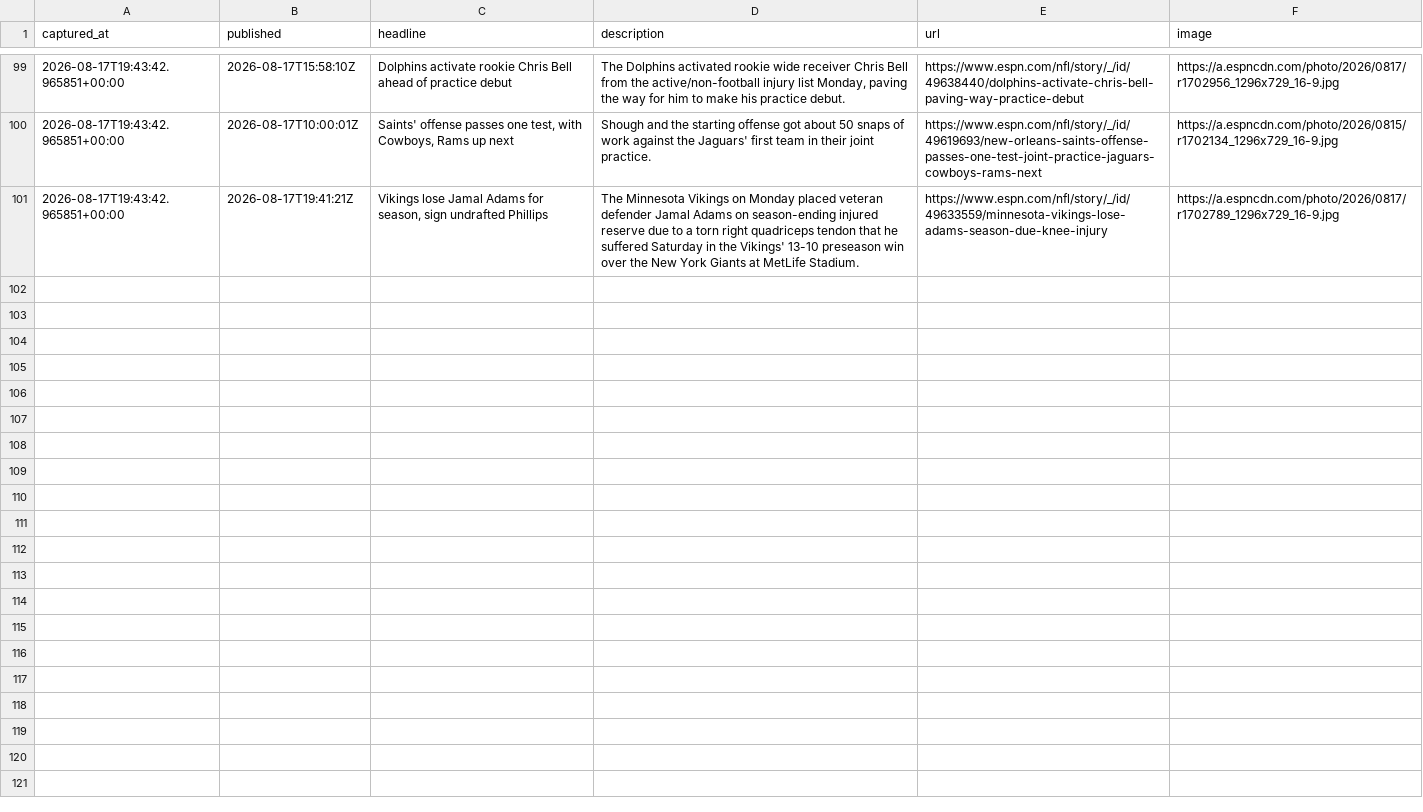
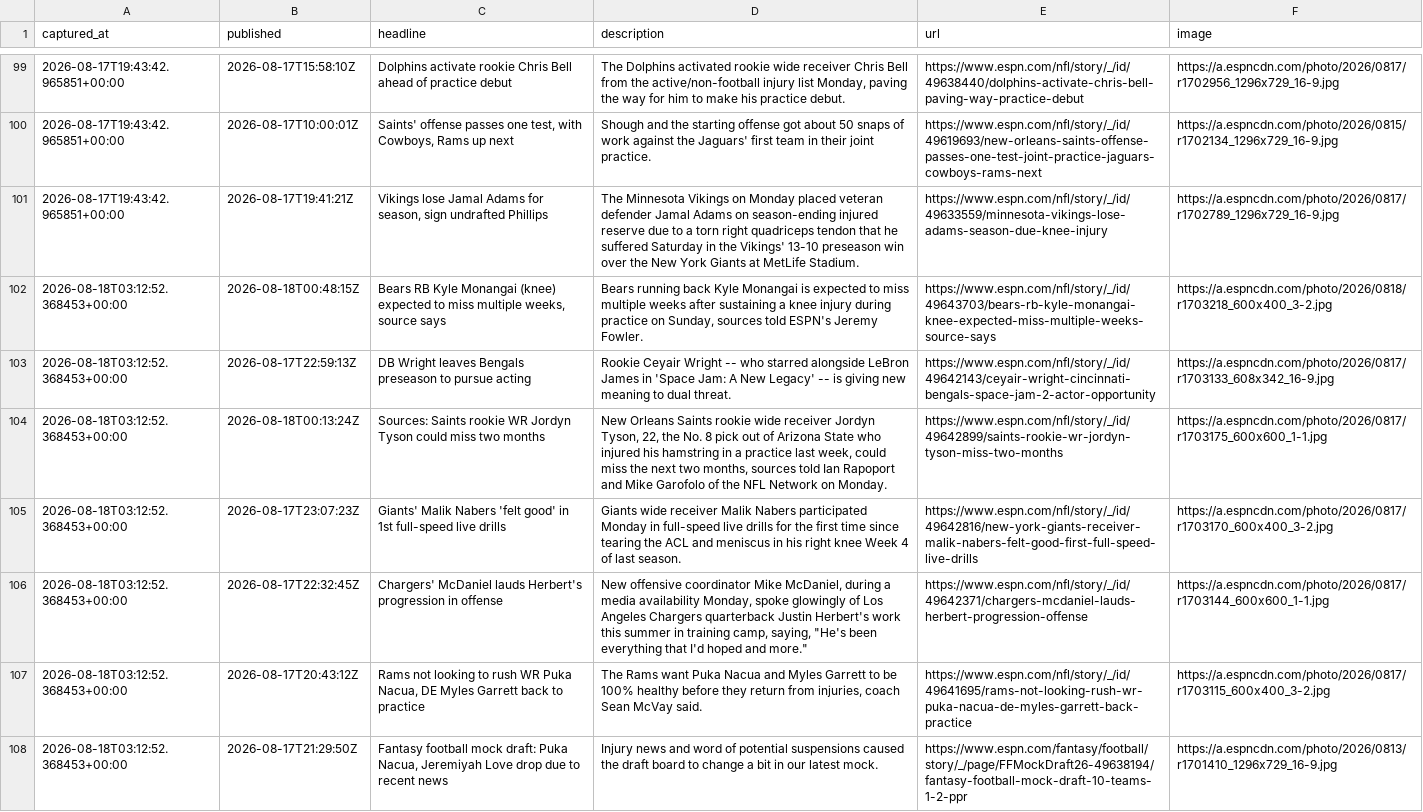
Before and after one commit to cmhart13-boop/OneMoreShiva, a CSV file: data/injury_mentions.csv, drawn as a sheet; only a part is shown, gaps mark what is left out.

```diff
--- a/data/injury_mentions.csv
+++ b/data/injury_mentions.csv
@@ -101 +101,8 @@ captured_at,published,headline,description,url,image
 2026-08-17T19:43:42.965851+00:00,2026-08-17T19:41:21Z,"Vikings lose Jamal Adams for season, sign undrafted Phillips",The Minnesota Vikings on Monday placed veteran defender Jamal Adams on season-ending injured reserve due to a torn right quadriceps tendon that he suffered Saturday in the Vikings' 13-10 preseason win over the New York Giants at MetLife Stadium.,https://www.espn.com/nfl/story/_/id/49633559/minnesota-vikings-lose-adams-season-due-knee-injury,https://a.espncdn.com/photo/2026/0817/r1702789_1296x729_16-9.jpg
+2026-08-18T03:12:52.368453+00:00,2026-08-18T00:48:15Z,"Bears RB Kyle Monangai (knee) expected to miss multiple weeks, source says","Bears running back Kyle Monangai is expected to miss multiple weeks after sustaining a knee injury during practice on Sunday, sources told ESPN's Jeremy Fowler.",https://www.espn.com/nfl/story/_/id/49643703/bears-rb-kyle-monangai-knee-expected-miss-multiple-weeks-source-says,https://a.espncdn.com/photo/2026/0818/r1703218_600x400_3-2.jpg
+2026-08-18T03:12:52.368453+00:00,2026-08-17T22:59:13Z,DB Wright leaves Bengals preseason to pursue acting,Rookie Ceyair Wright -- who starred alongside LeBron James in 'Space Jam: A New Legacy' -- is giving new meaning to dual threat.,https://www.espn.com/nfl/story/_/id/49642143/ceyair-wright-cincinnati-bengals-space-jam-2-actor-opportunity,https://a.espncdn.com/photo/2026/0817/r1703133_608x342_16-9.jpg
+2026-08-18T03:12:52.368453+00:00,2026-08-18T00:13:24Z,Sources: Saints rookie WR Jordyn Tyson could miss two months,"New Orleans Saints rookie wide receiver Jordyn Tyson, 22, the No. 8 pick out of Arizona State who injured his hamstring in a practice last week, could miss the next two months, sources told Ian Rapoport and Mike Garofolo of the NFL Network on Monday.",https://www.espn.com/nfl/story/_/id/49642899/saints-rookie-wr-jordyn-tyson-miss-two-months,https://a.espncdn.com/photo/2026/0817/r1703175_600x600_1-1.jpg
+2026-08-18T03:12:52.368453+00:00,2026-08-17T23:07:23Z,Giants' Malik Nabers 'felt good' in 1st full-speed live drills,Giants wide receiver Malik Nabers participated Monday in full-speed live drills for the first time since tearing the ACL and meniscus in his right knee Week 4 of last season.,https://www.espn.com/nfl/story/_/id/49642816/new-york-giants-receiver-malik-nabers-felt-good-first-full-speed-live-drills,https://a.espncdn.com/photo/2026/0817/r1703170_600x400_3-2.jpg
+2026-08-18T03:12:52.368453+00:00,2026-08-17T22:32:45Z,Chargers' McDaniel lauds Herbert's progression in offense,"New offensive coordinator Mike McDaniel, during a media availability Monday, spoke glowingly of Los Angeles Chargers quarterback Justin Herbert's work this summer in training camp, saying, ""He's been everything that I'd hoped and more.""",https://www.espn.com/nfl/story/_/id/49642371/chargers-mcdaniel-lauds-herbert-progression-offense,https://a.espncdn.com/photo/2026/0817/r1703144_600x600_1-1.jpg
+2026-08-18T03:12:52.368453+00:00,2026-08-17T20:43:12Z,"Rams not looking to rush WR Puka Nacua, DE Myles Garrett back to practice","The Rams want Puka Nacua and Myles Garrett to be 100% healthy before they return from injuries, coach Sean McVay said.",https://www.espn.com/nfl/story/_/id/49641695/rams-not-looking-rush-wr-puka-nacua-de-myles-garrett-back-practice,https://a.espncdn.com/photo/2026/0817/r1703115_600x400_3-2.jpg
+2026-08-18T03:12:52.368453+00:00,2026-08-17T21:29:50Z,"Fantasy football mock draft: Puka Nacua, Jeremiyah Love drop due to recent news",Injury news and word of potential suspensions caused the draft board to change a bit in our latest mock.,https://www.espn.com/fantasy/football/story/_/page/FFMockDraft26-49638194/fantasy-football-mock-draft-10-teams-1-2-ppr,https://a.espncdn.com/photo/2026/0813/r1701410_1296x729_16-9.jpg
```
Also changed, not shown: 2 other files.
